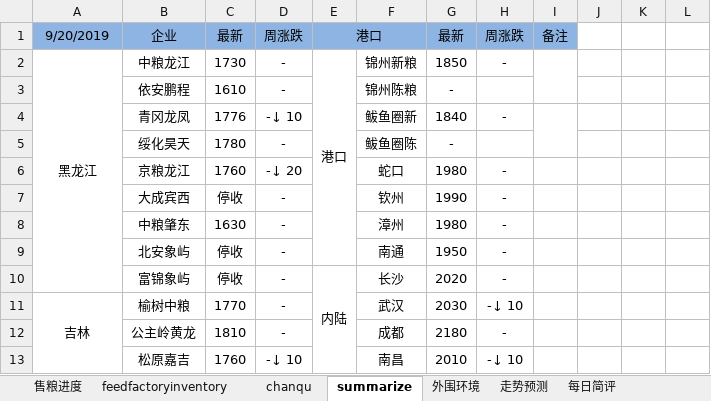
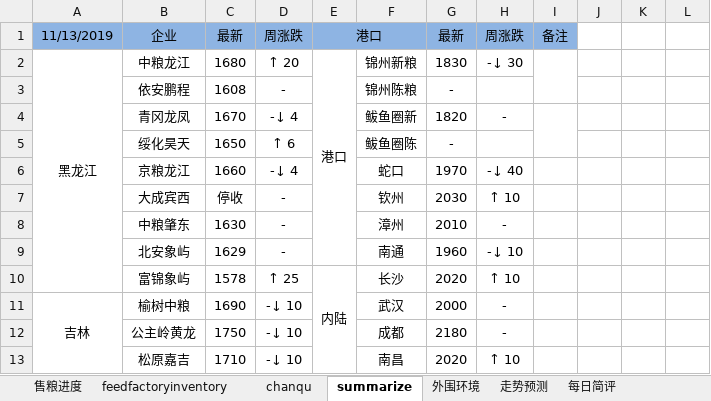
Before and after one commit to huqinghua109/workstation, an Excel workbook: Analysis.xlsx, sheet summarize, drawn as a sheet; only a part is shown; values as stored, in another font and other column widths than the file's, no borders; the diff covers the shown part only; the diff names each change by its address in the sheet, - before the commit and + after, or states it on an @@ line.

```diff
--- a/Analysis.xlsx (sheet summarize)
+++ b/Analysis.xlsx (sheet summarize)
-A1: 9/20/2019
+A1: 11/13/2019
-C2: 1730
+C2: 1680
-D2: -
+D2: ↑ 20
-G2: 1850
+G2: 1830
-H2: -
+H2: -↓ 30
-C3: 1610
+C3: 1608
-C4: 1776
+C4: 1670
-D4: -↓ 10
+D4: -↓ 4
-G4: 1840
+G4: 1820
-C5: 1780
+C5: 1650
-D5: -
+D5: ↑ 6
-C6: 1760
+C6: 1660
-D6: -↓ 20
+D6: -↓ 4
-G6: 1980
+G6: 1970
-H6: -
+H6: -↓ 40
-G7: 1990
+G7: 2030
-H7: -
+H7: ↑ 10
-G8: 1980
+G8: 2010
-C9: 停收
+C9: 1629
-G9: 1950
+G9: 1960
-H9: -
+H9: -↓ 10
-C10: 停收
+C10: 1578
-D10: -
+D10: ↑ 25
-H10: -
+H10: ↑ 10
-C11: 1770
+C11: 1690
-D11:D12: -
+D11:D12: -↓ 10
-G11: 2030
+G11: 2000
-H11: -↓ 10
+H11: -
-C12: 1810
+C12: 1750
-C13: 1760
+C13: 1710
-G13: 2010
+G13: 2020
-H13: -↓ 10
+H13: ↑ 10
```
Also changed, not shown: 80 edited cells elsewhere in this sheet, sheet chanqu, sheet 每日简评, sheet 外围环境, hidden cells, charts or pictures, database/CornPice.xlsx, database/CornSalerate.xlsx, 12 other files.
